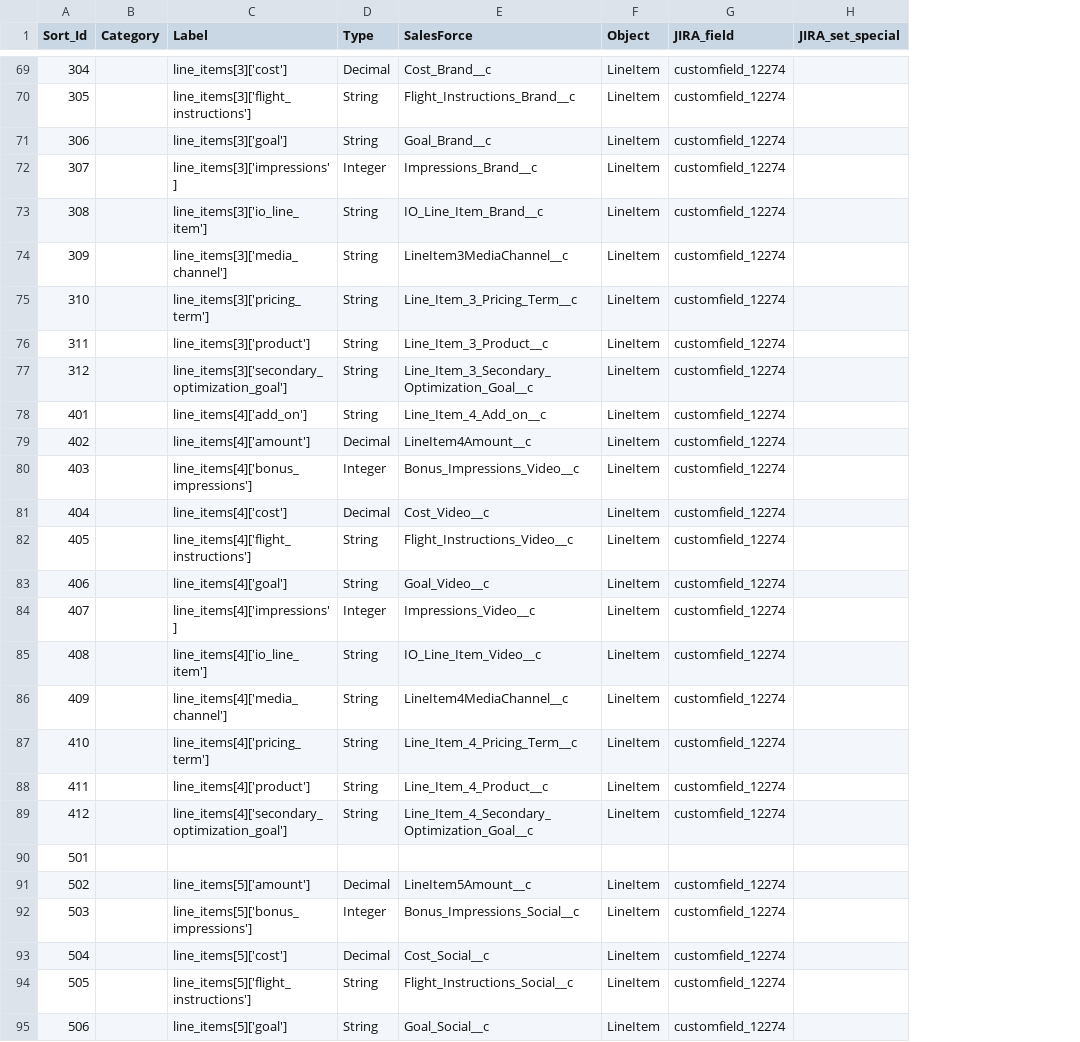
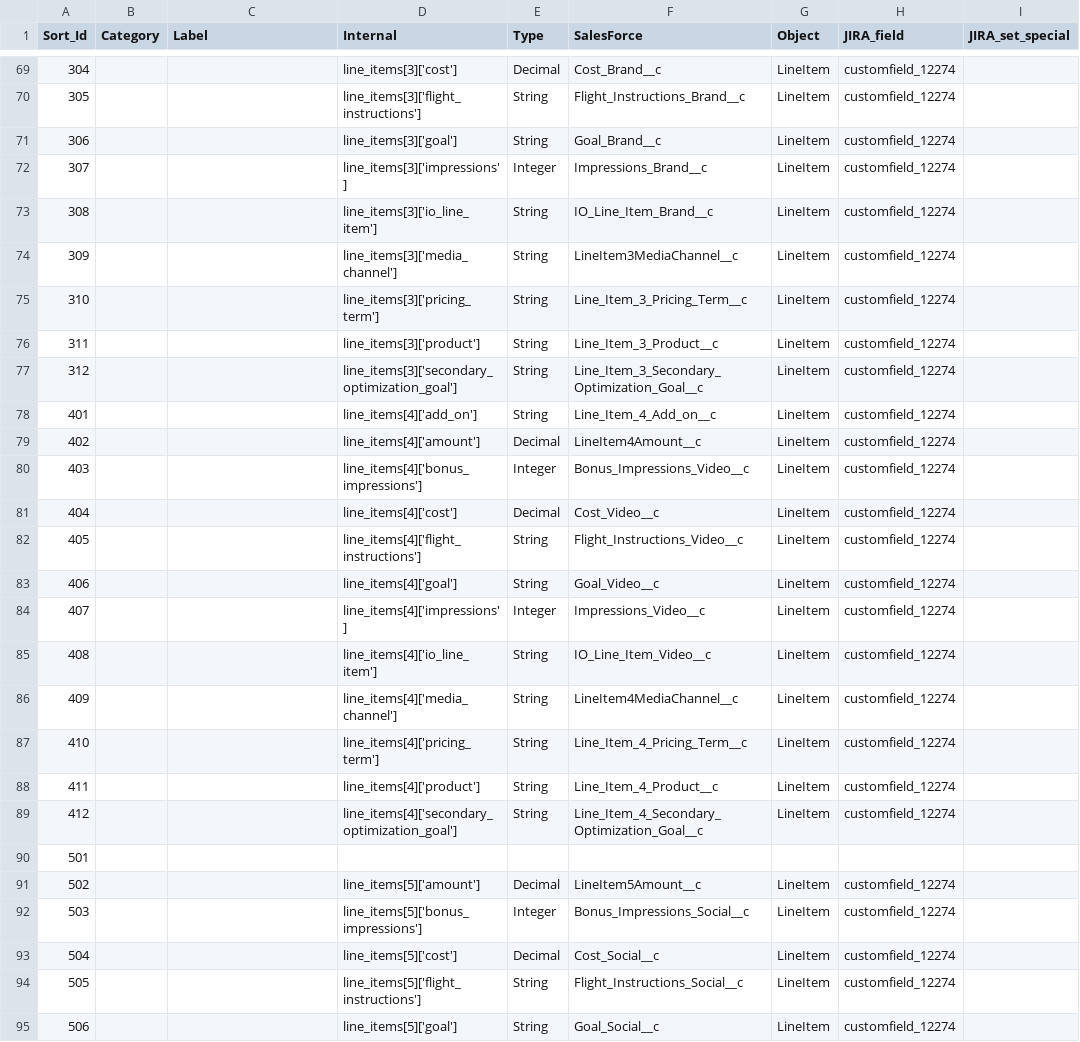
Before and after one commit to posthum4/icf-on-rails, a CSV file: db/fields.csv, drawn as a sheet; only a part is shown, gaps mark what is left out; the diff covers the shown part only; the diff names each change by its address in the sheet, - before the commit and + after, or states it on an @@ line.

```diff
--- a/db/fields.csv
+++ b/db/fields.csv
+column D (Internal), rows 69-95: line_items[3]['cost'] | line_items[3]['flight_instructions'] | line_items[3]['goal'] | line_items[3]['impressions'] | line_items[3]['io_line_item'] | line_items[3]['media_channel'] | line_items[3]['pricing_term'] | line_items[3]['product'] | line_items[3]['secondary_optimization_goal'] | line_items[4]['add_on'] | line_items[4]['amount'] | line_items[4]['bonus_impressions'] | line_items[4]['cost'] | line_items[4]['flight_instructions'] | line_items[4]['goal'] | line_items[4]['impressions'] | line_items[4]['io_line_item'] | line_items[4]['media_channel'] | line_items[4]['pricing_term'] | line_items[4]['product'] | line_items[4]['secondary_optimization_goal'] |  | line_items[5]['amount'] | line_items[5]['bonus_impressions'] | line_items[5]['cost'] | line_items[5]['flight_instructions'] | line_items[5]['goal']
-C69 (Label): line_items[3]['cost']
+C69 (Label): (empty)
-C70 (Label): line_items[3]['flight_instructions']
+C70 (Label): (empty)
-C71 (Label): line_items[3]['goal']
+C71 (Label): (empty)
-C72 (Label): line_items[3]['impressions']
+C72 (Label): (empty)
-C73 (Label): line_items[3]['io_line_item']
+C73 (Label): (empty)
-C74 (Label): line_items[3]['media_channel']
+C74 (Label): (empty)
-C75 (Label): line_items[3]['pricing_term']
+C75 (Label): (empty)
-C76 (Label): line_items[3]['product']
+C76 (Label): (empty)
-C77 (Label): line_items[3]['secondary_optimization_goal']
+C77 (Label): (empty)
-C78 (Label): line_items[4]['add_on']
+C78 (Label): (empty)
-C79 (Label): line_items[4]['amount']
+C79 (Label): (empty)
-C80 (Label): line_items[4]['bonus_impressions']
+C80 (Label): (empty)
-C81 (Label): line_items[4]['cost']
+C81 (Label): (empty)
-C82 (Label): line_items[4]['flight_instructions']
+C82 (Label): (empty)
-C83 (Label): line_items[4]['goal']
+C83 (Label): (empty)
-C84 (Label): line_items[4]['impressions']
+C84 (Label): (empty)
-C85 (Label): line_items[4]['io_line_item']
+C85 (Label): (empty)
-C86 (Label): line_items[4]['media_channel']
+C86 (Label): (empty)
-C87 (Label): line_items[4]['pricing_term']
+C87 (Label): (empty)
-C88 (Label): line_items[4]['product']
+C88 (Label): (empty)
-C89 (Label): line_items[4]['secondary_optimization_goal']
+C89 (Label): (empty)
-C91 (Label): line_items[5]['amount']
+C91 (Label): (empty)
-C92 (Label): line_items[5]['bonus_impressions']
+C92 (Label): (empty)
-C93 (Label): line_items[5]['cost']
+C93 (Label): (empty)
-C94 (Label): line_items[5]['flight_instructions']
+C94 (Label): (empty)
-C95 (Label): line_items[5]['goal']
+C95 (Label): (empty)
```
Also changed, not shown: 45 edited cells elsewhere in this file, 6 other files.
